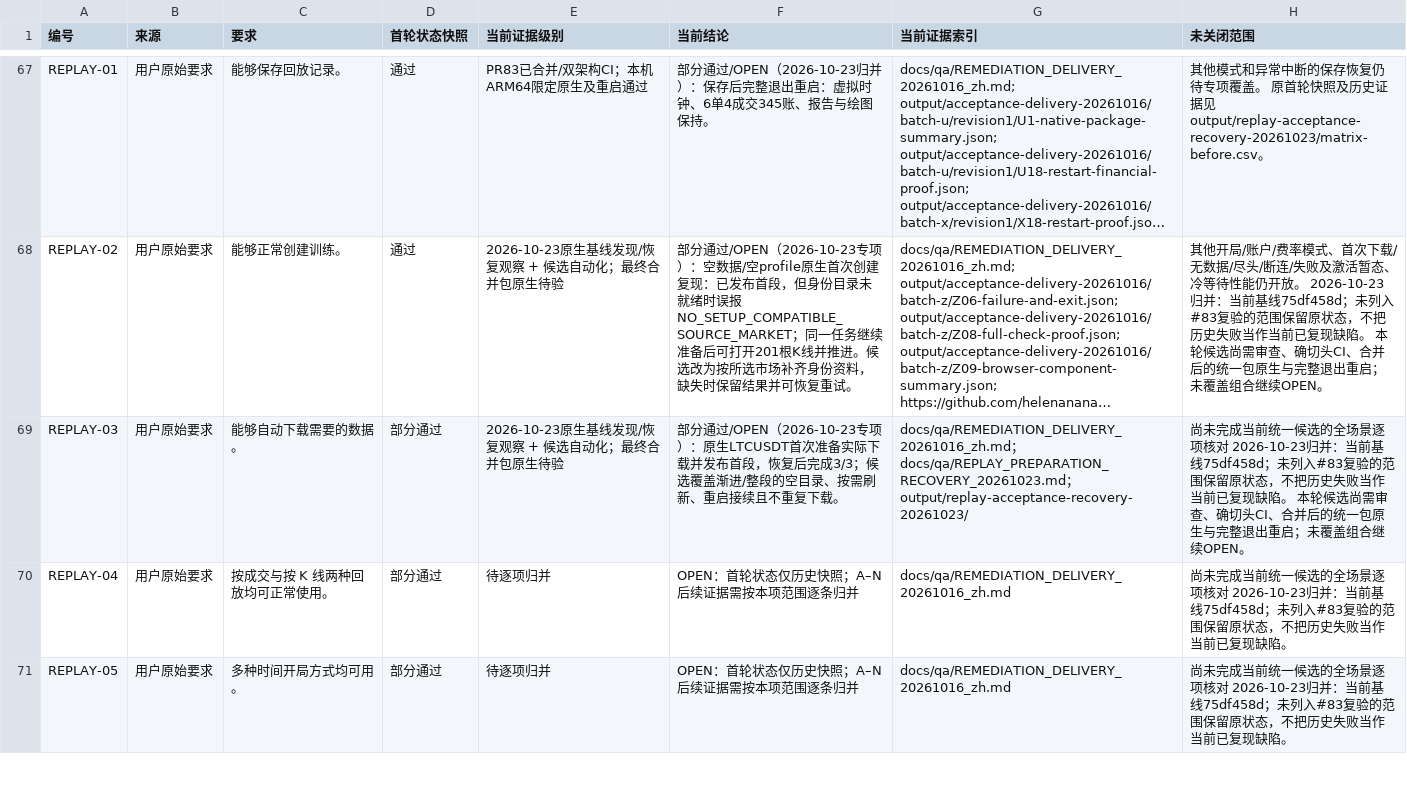
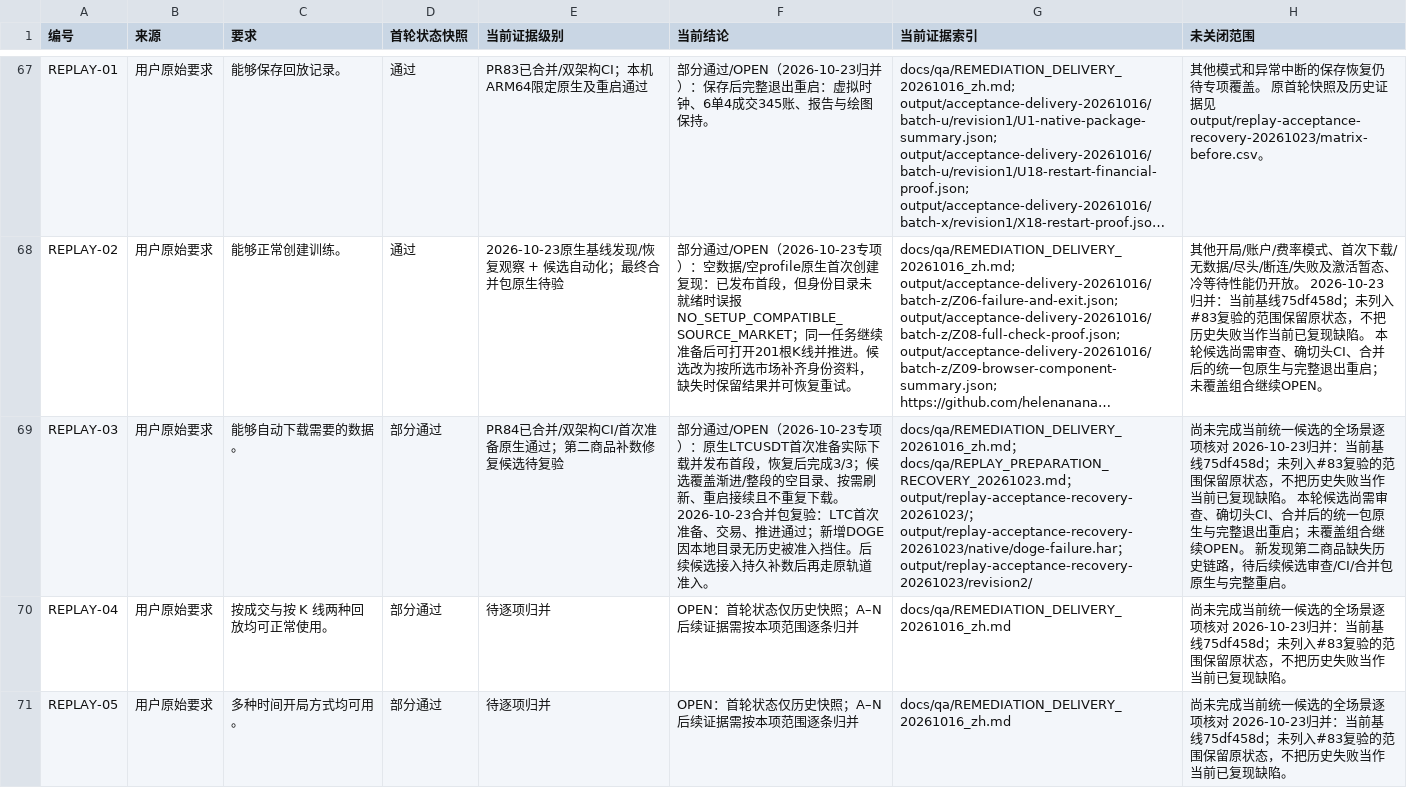
Before and after one commit to helenananaa/CandleScope, a CSV file: docs/qa/ACCEPTANCE_CURRENT_EVIDENCE_20261018_matrix.csv, drawn as a sheet; only a part is shown, gaps mark what is left out; long unchanged cells end in …; the diff covers the shown part only; the diff names each change by its address in the sheet, - before the commit and + after, or states it on an @@ line.

Commit message:
fix(replay): prepare missing history before adding a market (#85)

```diff
--- a/docs/qa/ACCEPTANCE_CURRENT_EVIDENCE_20261018_matrix.csv
+++ b/docs/qa/ACCEPTANCE_CURRENT_EVIDENCE_20261018_matrix.csv
-E69 (当前证据级别): 2026-10-23原生基线发现/恢复观察 + 候选自动化；最终合并包原生待验
+E69 (当前证据级别): PR84已合并/双架构CI/首次准备原生通过；第二商品补数修复候选待复验
-F69 (当前结论): …复下载。
+F69 (当前结论): …复下载。 2026-10-23合并包复验：LTC首次准备、交易、推进通过；新增DOGE因本地目录无历史被准入挡住。后续候选接入持久补数后再走原轨道准入。
-G69 (当前证据索引): …；output/replay-acceptance-recovery-20261023/
+G69 (当前证据索引): …；output/replay-acceptance-recovery-20261023/；output/replay-acceptance-recovery-20261023/native/doge-failure.har；output/replay-acceptance-recovery-20261023/revision2/
-H69 (未关闭范围): …继续OPEN。
+H69 (未关闭范围): …继续OPEN。 新发现第二商品缺失历史链路，待后续候选审查/CI/合并包原生与完整重启。
```
Also changed, not shown: 12 edited cells elsewhere in this file, 9 other files.
